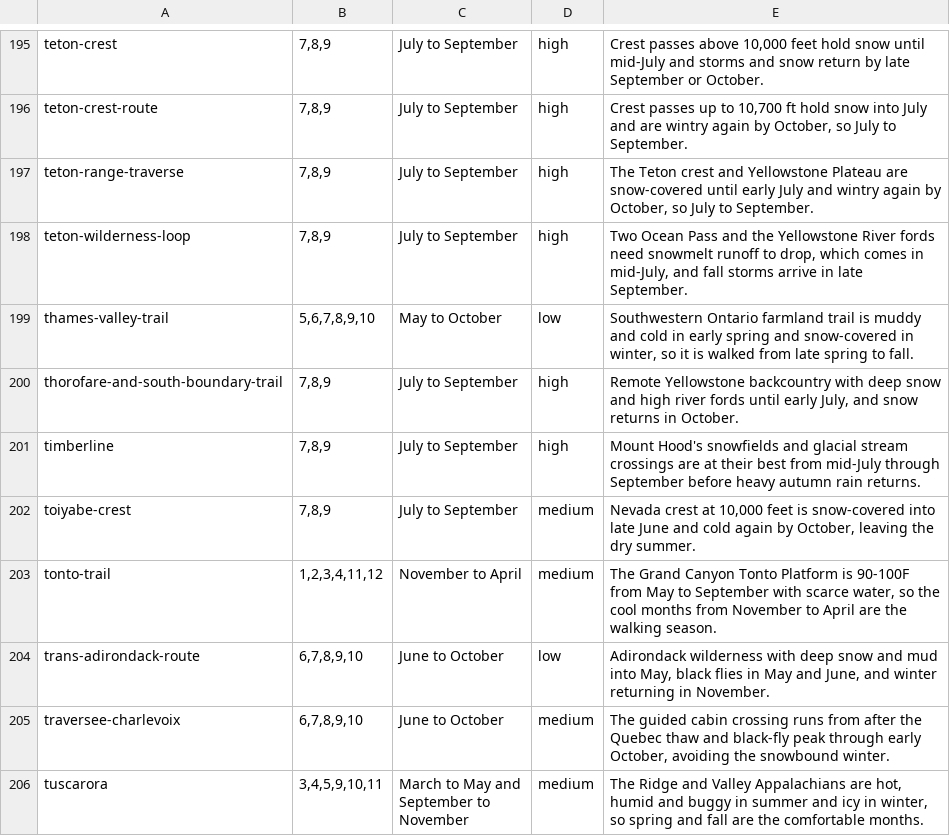
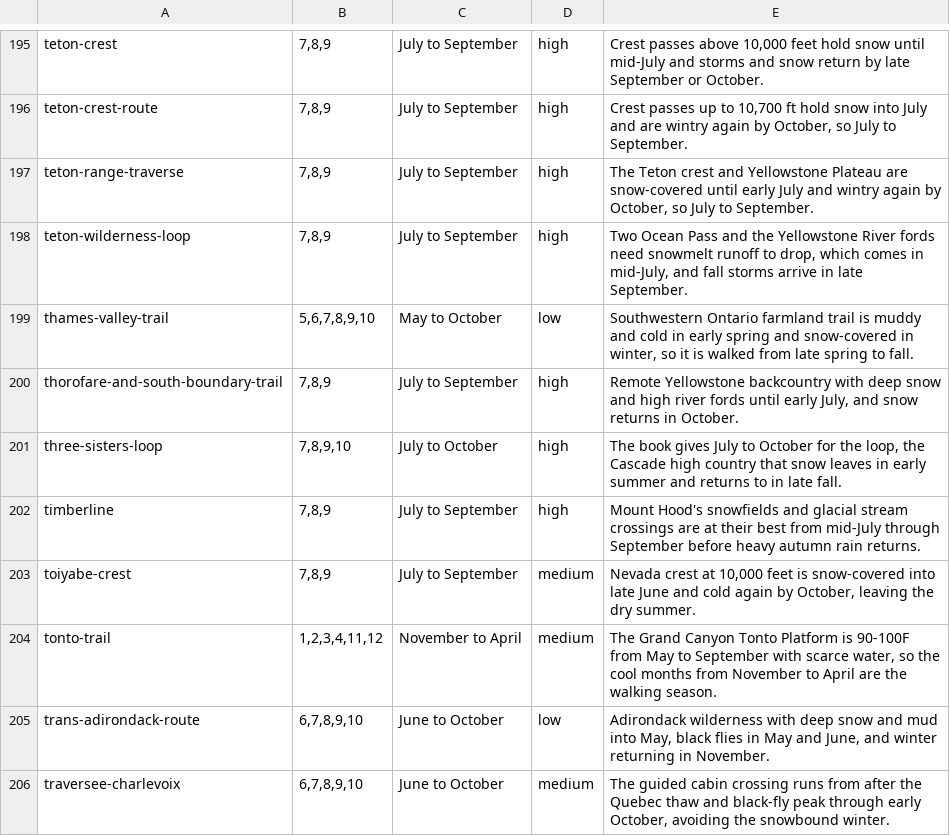
Before and after one commit to swaits/longhikes, a TSV file: tools/season_judged.tsv, drawn as a sheet; only a part is shown, gaps mark what is left out; the shorter side is filled out with more unchanged rows; the diff names each change by its address in the sheet, - before the commit and + after, or states it on an @@ line.

```diff
--- a/tools/season_judged.tsv
+++ b/tools/season_judged.tsv
+row 201: three-sisters-loop | 7,8,9,10 | July to October | high | The book gives July to October for the loop, the Cascade high country that snow leaves in early summer and returns to in late fall.
```
Also changed, not shown: trails.csv, 13 other files.
